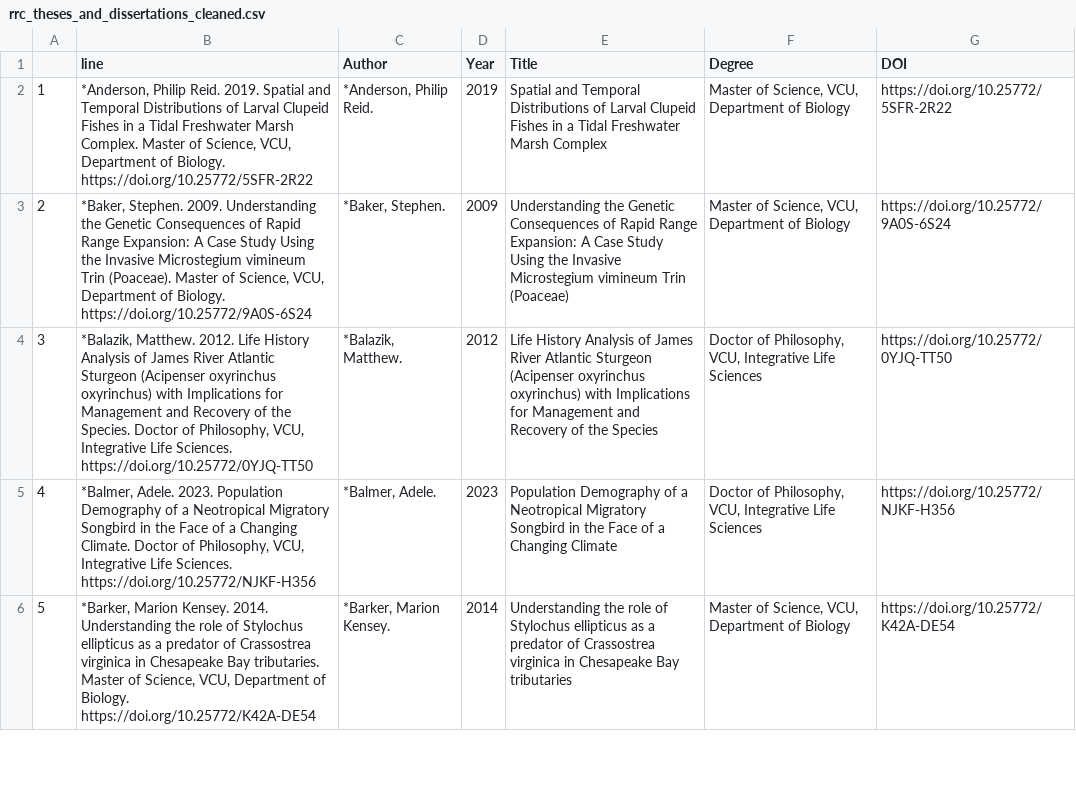
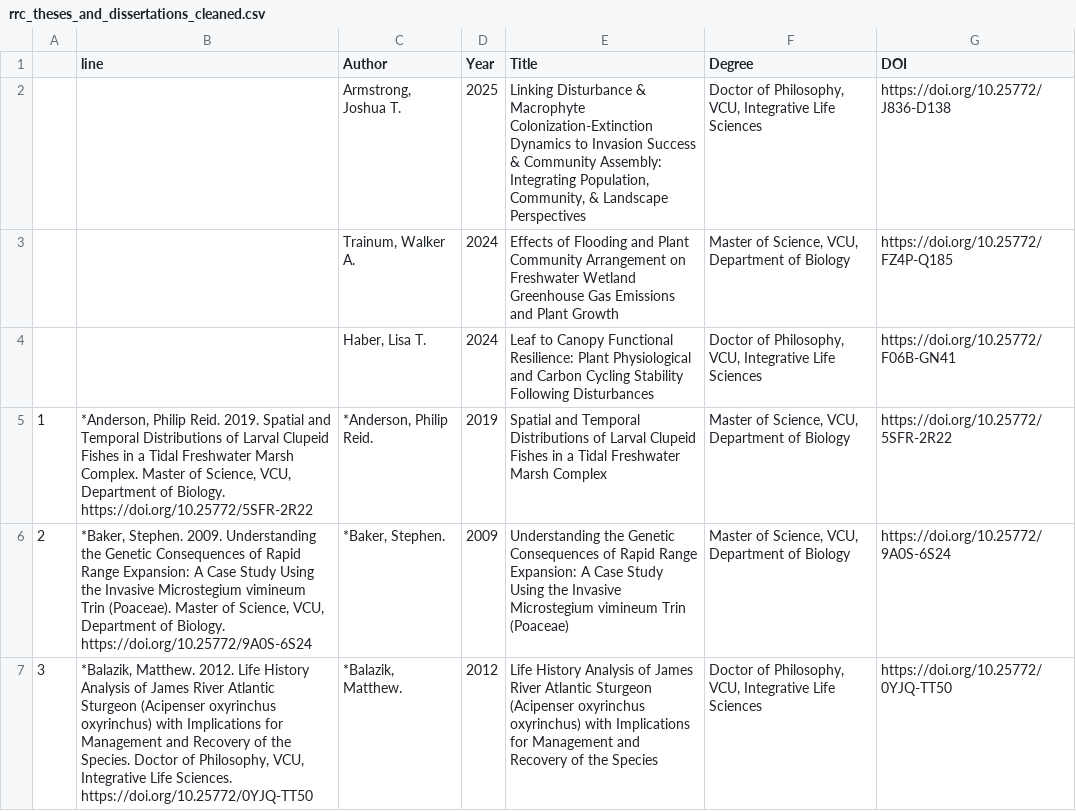
Before and after one commit to VCU-Rice-Rivers-Center/RRC-Bibliography, a CSV file: docs/files/rrc_theses_and_dissertations_cleaned.csv, drawn as a sheet; only a part is shown; the shorter side is filled out with more unchanged rows; the diff names each change by its address in the sheet, - before the commit and + after, or states it on an @@ line.

Commit message:
Add theses/dissertations for 2024-2025

```diff
--- a/docs/files/rrc_theses_and_dissertations_cleaned.csv
+++ b/docs/files/rrc_theses_and_dissertations_cleaned.csv
+row 2:  |  | Armstrong, Joshua T. | 2025 | Linking Disturbance & Macrophyte Colonization-Extinction Dynamics to Invasion Success & Community Assembly: Integrating Population, Community, & Landscape Perspectives | Doctor of Philosophy, VCU, Integrative Life Sciences | https://doi.org/10.25772/J836-D138
+row 3:  |  | Trainum, Walker A. | 2024 | Effects of Flooding and Plant Community Arrangement on Freshwater Wetland Greenhouse Gas Emissions and Plant Growth | Master of Science, VCU, Department of Biology | https://doi.org/10.25772/FZ4P-Q185
+row 4:  |  | Haber, Lisa T. | 2024 | Leaf to Canopy Functional Resilience: Plant Physiological and Carbon Cycling Stability Following Disturbances | Doctor of Philosophy, VCU, Integrative Life Sciences | https://doi.org/10.25772/F06B-GN41
```
